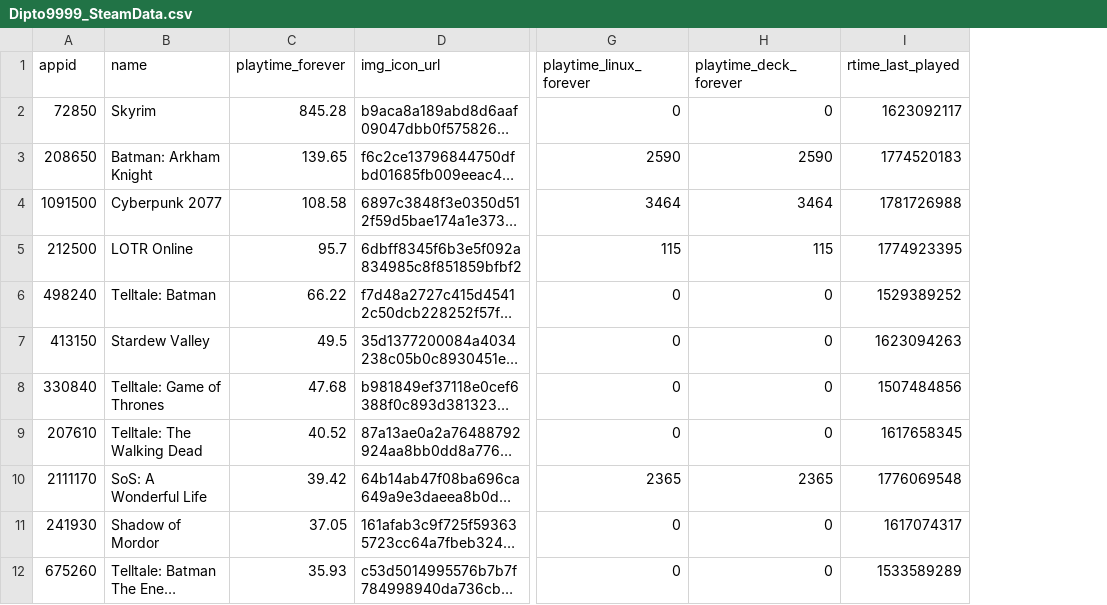
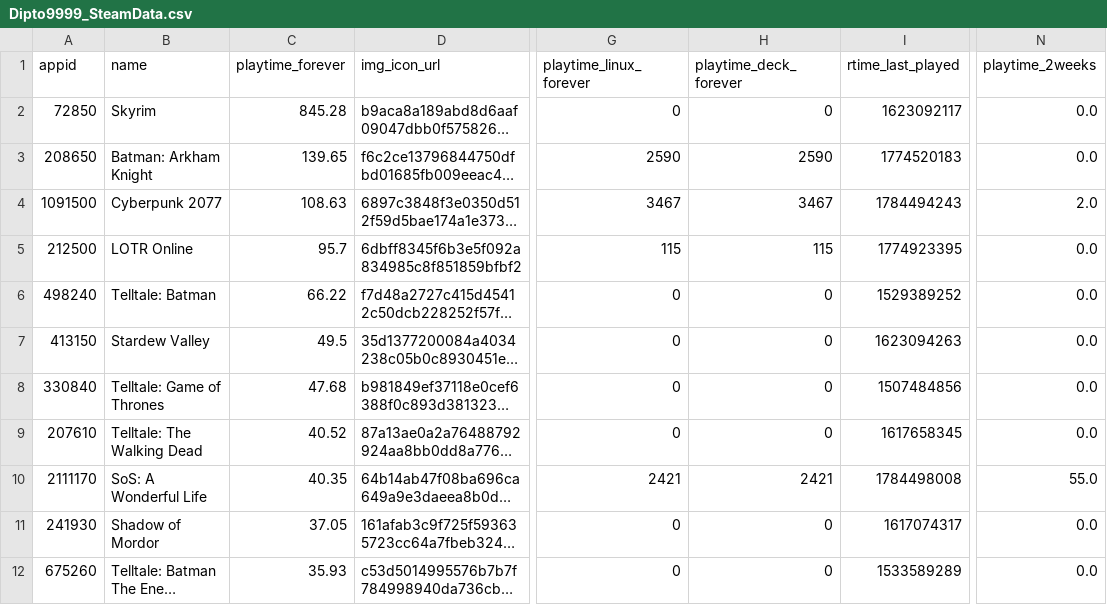
Before and after one commit to Dipto9999/dipto9999.github.io, a CSV file: src/assets/data/games/steam/Dipto9999_SteamData.csv, drawn as a sheet; only a part is shown, gaps mark what is left out; long unchanged cells end in …; the diff names each change by its address in the sheet, - before the commit and + after, or states it on an @@ line.

```diff
--- a/src/assets/data/games/steam/Dipto9999_SteamData.csv
+++ b/src/assets/data/games/steam/Dipto9999_SteamData.csv
+column N (playtime_2weeks), rows 2-12: 0.0 | 0.0 | 2.0 | 0.0 | 0.0 | 0.0 | 0.0 | 0.0 | 55.0 | 0.0 | 0.0
-C4 (playtime_forever): 108.58
+C4 (playtime_forever): 108.63
-G4 (playtime_linux_forever): 3464
+G4 (playtime_linux_forever): 3467
-H4 (playtime_deck_forever): 3464
+H4 (playtime_deck_forever): 3467
-I4 (rtime_last_played): 1781726988
+I4 (rtime_last_played): 1784494243
-C10 (playtime_forever): 39.42
+C10 (playtime_forever): 40.35
-G10 (playtime_linux_forever): 2365
+G10 (playtime_linux_forever): 2421
-H10 (playtime_deck_forever): 2365
+H10 (playtime_deck_forever): 2421
-I10 (rtime_last_played): 1776069548
+I10 (rtime_last_played): 1784498008
```
Also changed, not shown: 17 other files.
